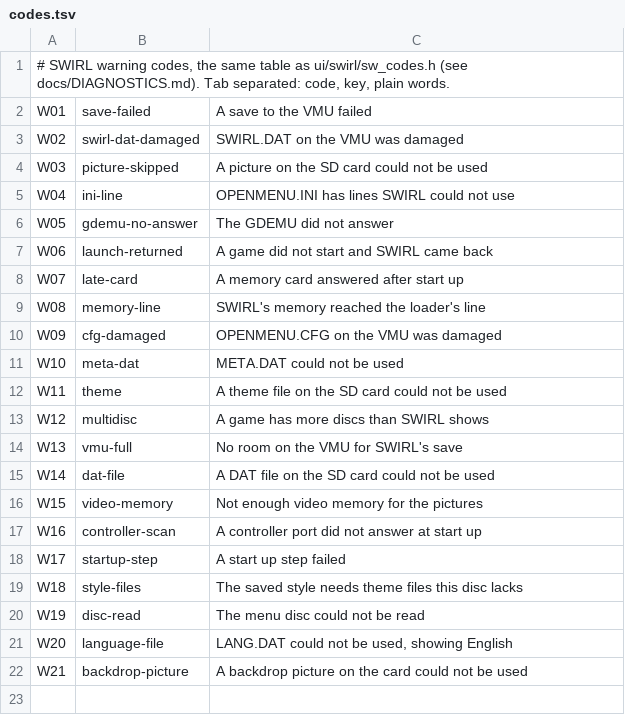
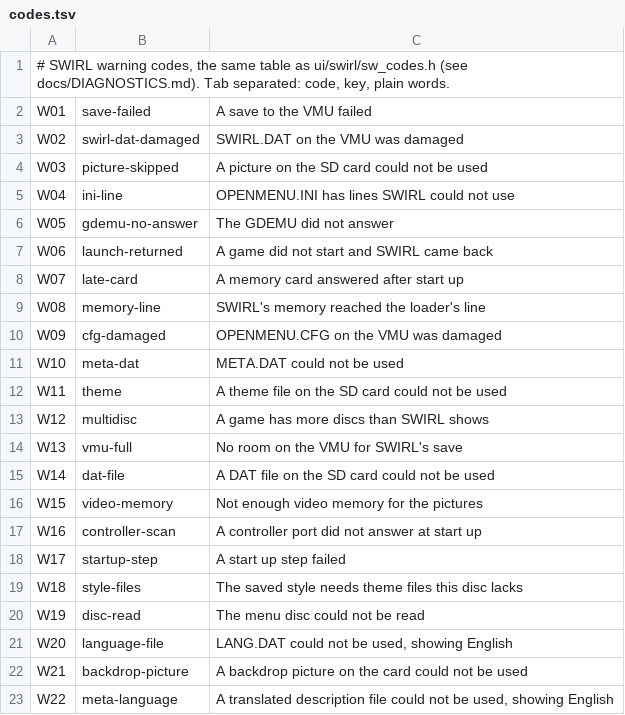
Before and after one commit to TheGlengineer/SWIRL, a TSV file: swirl/cardmanager/assets/codes.tsv, drawn as a sheet.

Commit message:
Version 2.17.0-beta.2: descriptions in the menu's language, Card Manager batch
Menu: beside META.DAT the menu loads META_DE.DAT, META_FR.DAT, META_ES.DAT, META_IT.DAT or META_PT.DAT for the
language in use and shows a game's translated description, falling back to the English text; the language
switch in System applies at once; an unreadable file gives W22.

Card Manager: a translation pack of the 483 community descriptions in five languages, written as META_xx.DAT
at Update SWIRL (META.DAT untouched); a language picker on the Edit window's description box with the owner's
own text per language; Changes waiting on the Update SWIRL button from a build stamp on the card; drag and drop
of games onto the window through a staging folder; smart collections (Fill by rule); Edit selected for several
games; box art framing; card names; safe eject; What's new after an update; Ctrl+U, Ctrl+1 to 9, Esc in Find;
teaching empty pages. Docs, changelog, tests and the six window languages updated.

```diff
--- a/swirl/cardmanager/assets/codes.tsv
+++ b/swirl/cardmanager/assets/codes.tsv
@@ -22 +22,2 @@ W20	language-file	LANG.DAT could not be used, showing English
 W21	backdrop-picture	A backdrop picture on the card could not be used
+W22	meta-language	A translated description file could not be used, showing English
```
Also changed, not shown: swirl/diag/codes.tsv, 46 other files.
